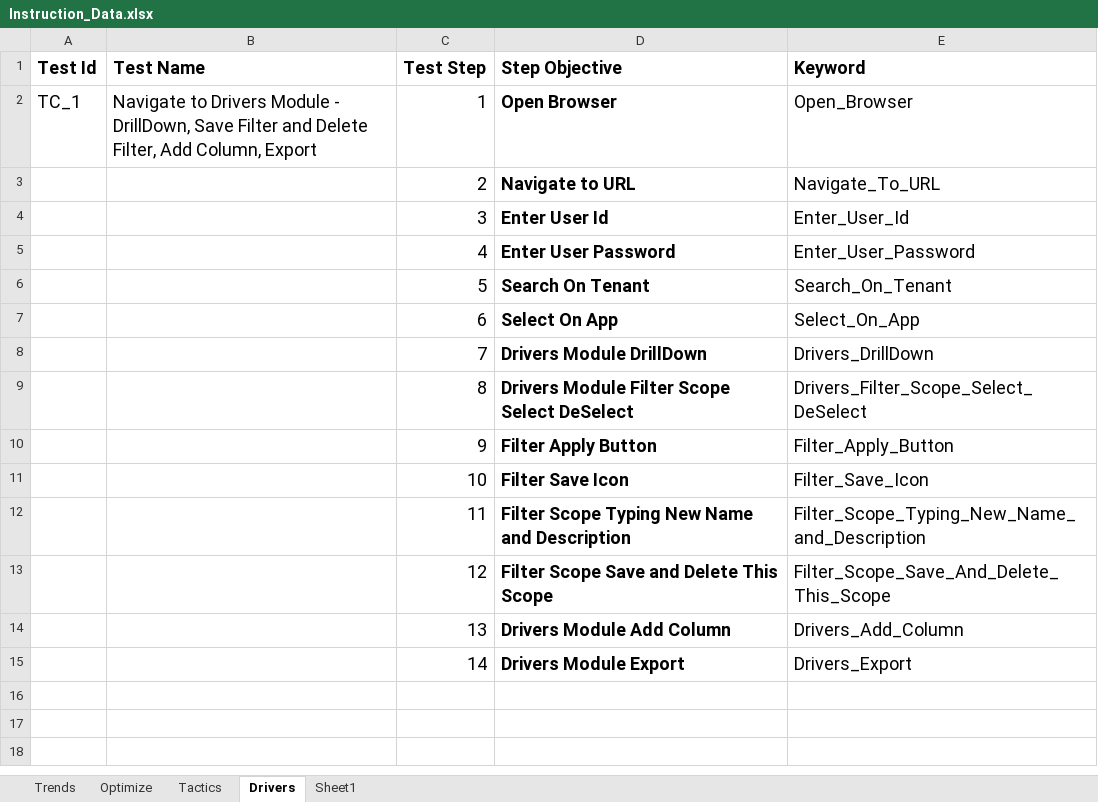
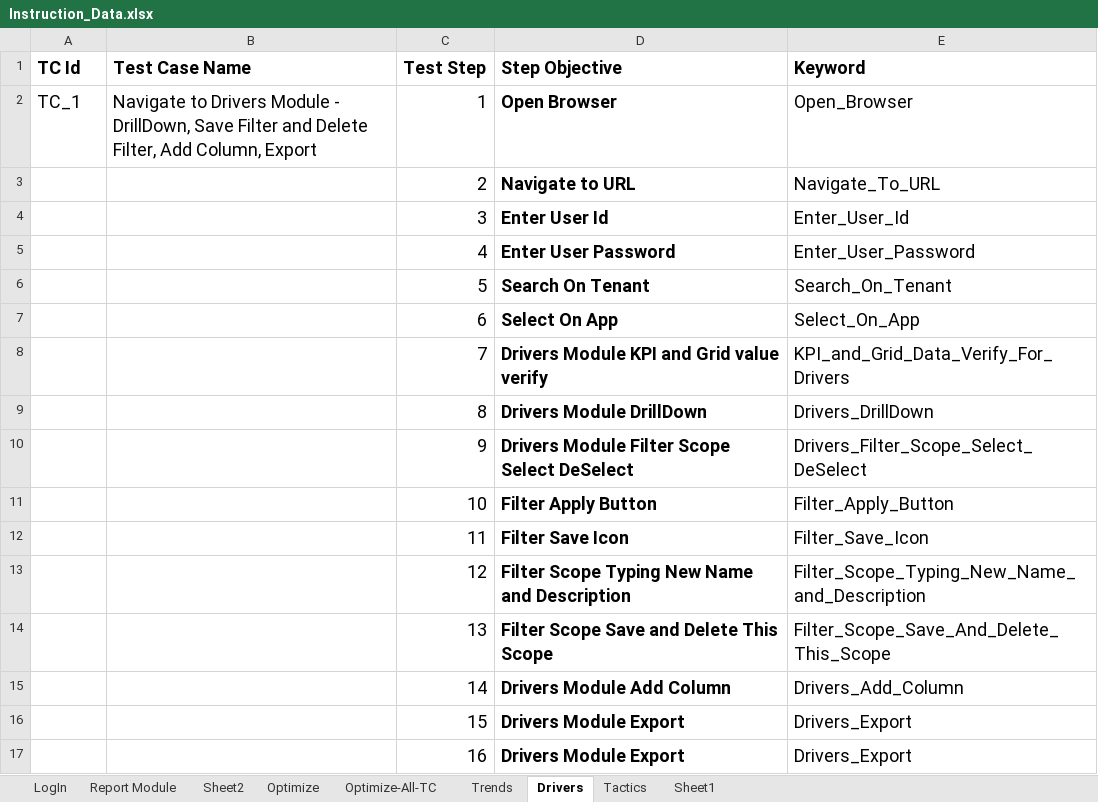
Before and after one commit to SnehaKoley-ipsos/Keyword-driven-ACA, an Excel workbook: Instruction_Data.xlsx, sheet Drivers, drawn as a sheet; values as stored, in another font and other column widths than the file's, no borders; the diff names each change by its address in the sheet, - before the commit and + after, or states it on an @@ line.

```diff
--- a/Instruction_Data.xlsx (sheet Drivers)
+++ b/Instruction_Data.xlsx (sheet Drivers)
+sheet tab: LogIn
+sheet tab: Report Module
+sheet tab: Sheet2
+sheet tab: Optimize-All-TC
@@ sheet tab order changed: LogIn | Report Module | Sheet2 | Optimize | Optimize-All-TC | Trends | Drivers | Tactics | Sheet1 @@
-A1: Test Id
+A1: TC Id
-B1: Test Name
+B1: Test Case Name
-D8 (Step Objective): Drivers Module DrillDown
+D8 (Step Objective): Drivers Module KPI and Grid value verify
-E8 (Keyword): Drivers_DrillDown
+E8 (Keyword): KPI_and_Grid_Data_Verify_For_Drivers
-D9 (Step Objective): Drivers Module Filter Scope Select DeSelect
+D9 (Step Objective): Drivers Module DrillDown
-E9 (Keyword): Drivers_Filter_Scope_Select_DeSelect
+E9 (Keyword): Drivers_DrillDown
-D10 (Step Objective): Filter Apply Button
+D10 (Step Objective): Drivers Module Filter Scope Select DeSelect
-E10 (Keyword): Filter_Apply_Button
+E10 (Keyword): Drivers_Filter_Scope_Select_DeSelect
-D11 (Step Objective): Filter Save Icon
+D11 (Step Objective): Filter Apply Button
-E11 (Keyword): Filter_Save_Icon
+E11 (Keyword): Filter_Apply_Button
-D12 (Step Objective): Filter Scope Typing New Name and Description
+D12 (Step Objective): Filter Save Icon
-E12 (Keyword): Filter_Scope_Typing_New_Name_and_Description
+E12 (Keyword): Filter_Save_Icon
-D13 (Step Objective): Filter Scope Save and Delete This Scope
+D13 (Step Objective): Filter Scope Typing New Name and Description
-E13 (Keyword): Filter_Scope_Save_And_Delete_This_Scope
+E13 (Keyword): Filter_Scope_Typing_New_Name_and_Description
-D14 (Step Objective): Drivers Module Add Column
+D14 (Step Objective): Filter Scope Save and Delete This Scope
-E14 (Keyword): Drivers_Add_Column
+E14 (Keyword): Filter_Scope_Save_And_Delete_This_Scope
-D15 (Step Objective): Drivers Module Export
+D15 (Step Objective): Drivers Module Add Column
-E15 (Keyword): Drivers_Export
+E15 (Keyword): Drivers_Add_Column
+row 16:  |  | 15 | Drivers Module Export | Drivers_Export
+row 17:  |  | 16 | Drivers Module Export | Drivers_Export
```
Also changed, not shown: sheet Optimize, sheet Tactics, sheet Trends, sheet Sheet1, 6 other files.
